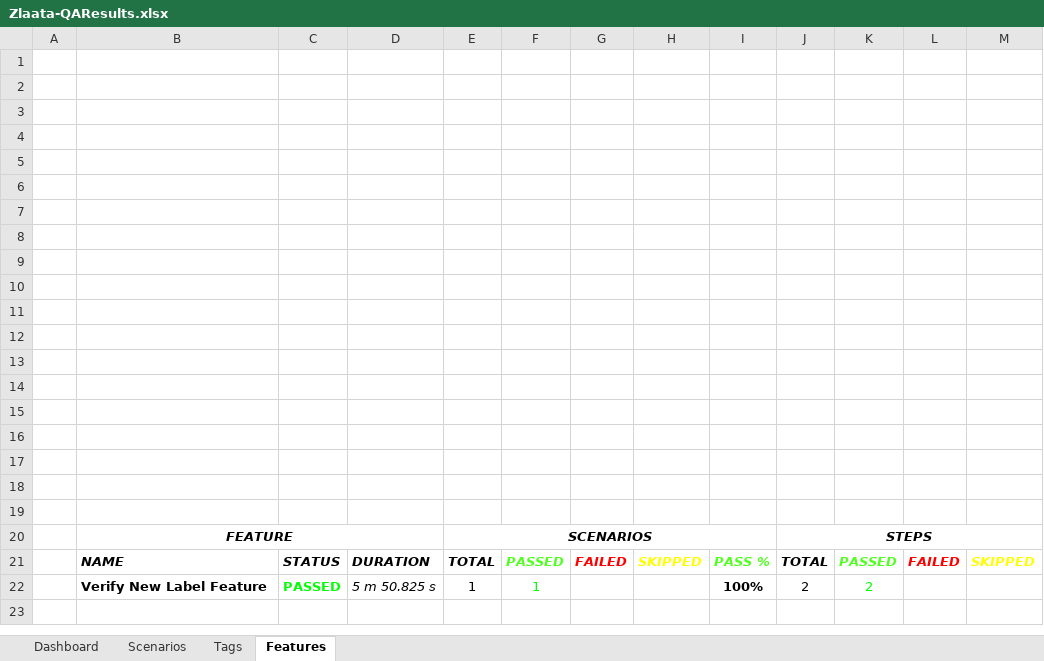
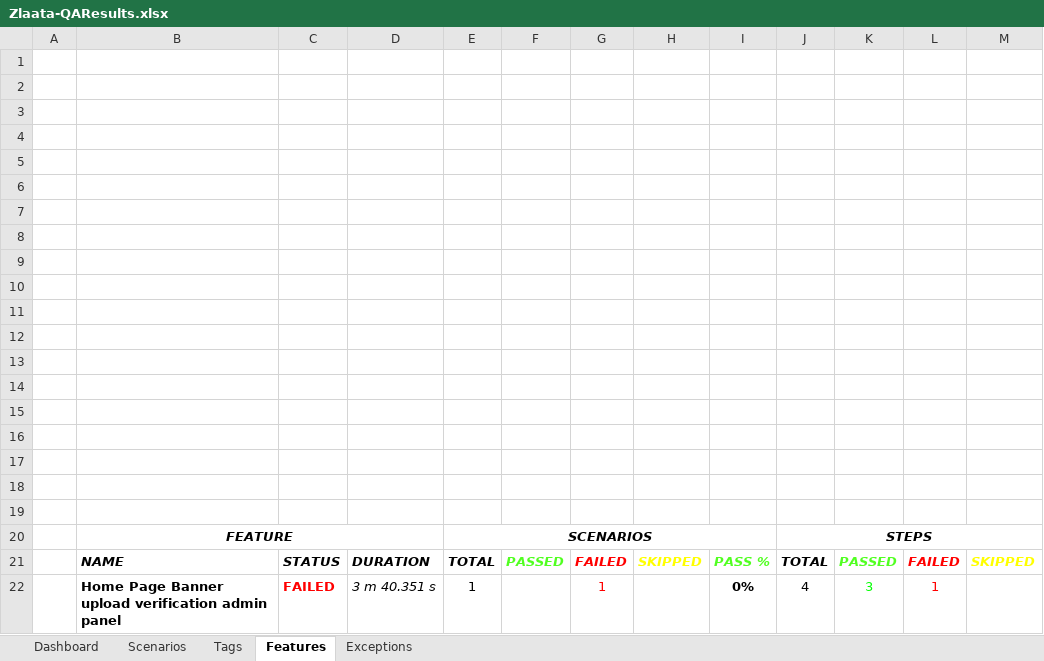
Before and after one commit to ZlaataAutomation/ZlaataQAsever, an Excel workbook: reports/Extent-Report/Zlaata-QAResults.xlsx, sheet Features, drawn as a sheet; values as stored, in another font and other column widths than the file's, no borders; charts and pictures not drawn; removed rows and columns are numbered as before the commit, all else as after; the diff names each change by its address in the sheet, - before the commit and + after, or states it on an @@ line.

```diff
--- a/reports/Extent-Report/Zlaata-QAResults.xlsx (sheet Features)
+++ b/reports/Extent-Report/Zlaata-QAResults.xlsx (sheet Features)
+sheet tab: Exceptions
-row 22:  | Verify New Label Feature | PASSED | 5 m 50.825 s | 1 | 1 |  |  | 100% | 2 | 2
+row 22:  | Home Page Banner upload verification admin panel | FAILED | 3 m 40.351 s | 1 |  | 1 |  | 0% | 4 | 3 | 1
```
Also changed, not shown: sheet Tags, sheet Dashboard, sheet Scenarios, charts or pictures, 11 other files.
